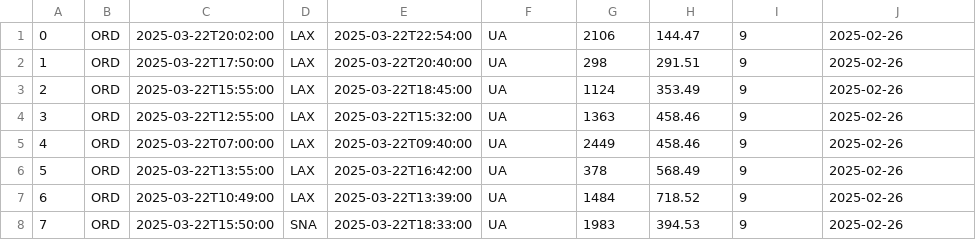
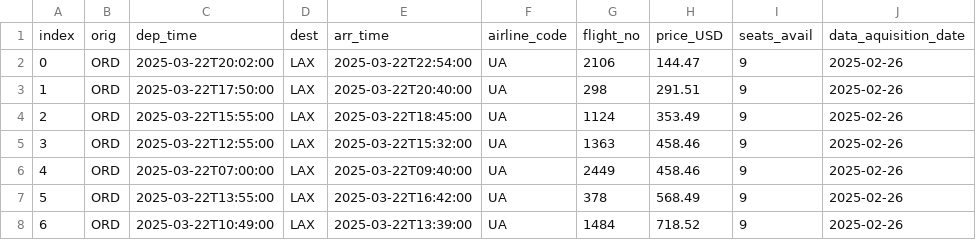
Before and after one commit to ColinM25/HopTimized, a CSV file: flight_data_iter_2.csv, drawn as a sheet; only a part is shown; the shorter side is filled out with more unchanged rows; the diff names each change by its address in the sheet, - before the commit and + after, or states it on an @@ line.

Commit message:
more updates

```diff
--- a/flight_data_iter_2.csv
+++ b/flight_data_iter_2.csv
+row 1: index | orig | dep_time | dest | arr_time | airline_code | flight_no | price_USD | seats_avail | data_aquisition_date
```
